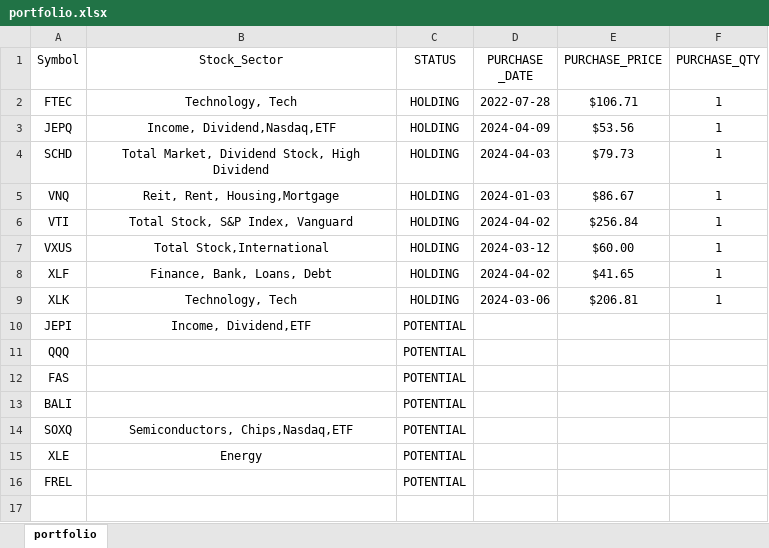
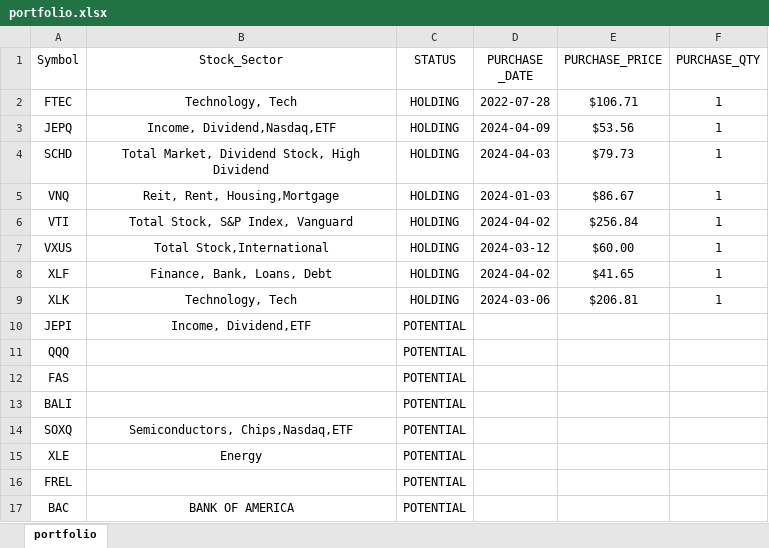
Before and after one commit to mkhv12/stk_advisor, an Excel workbook: portfolio.xlsx, sheet portfolio, drawn as a sheet; values as stored, in another font and other column widths than the file's, no borders; the diff names each change by its address in the sheet, - before the commit and + after, or states it on an @@ line.

Commit message:
update

```diff
--- a/portfolio.xlsx (sheet portfolio)
+++ b/portfolio.xlsx (sheet portfolio)
+row 17: BAC | BANK OF AMERICA | POTENTIAL
```
